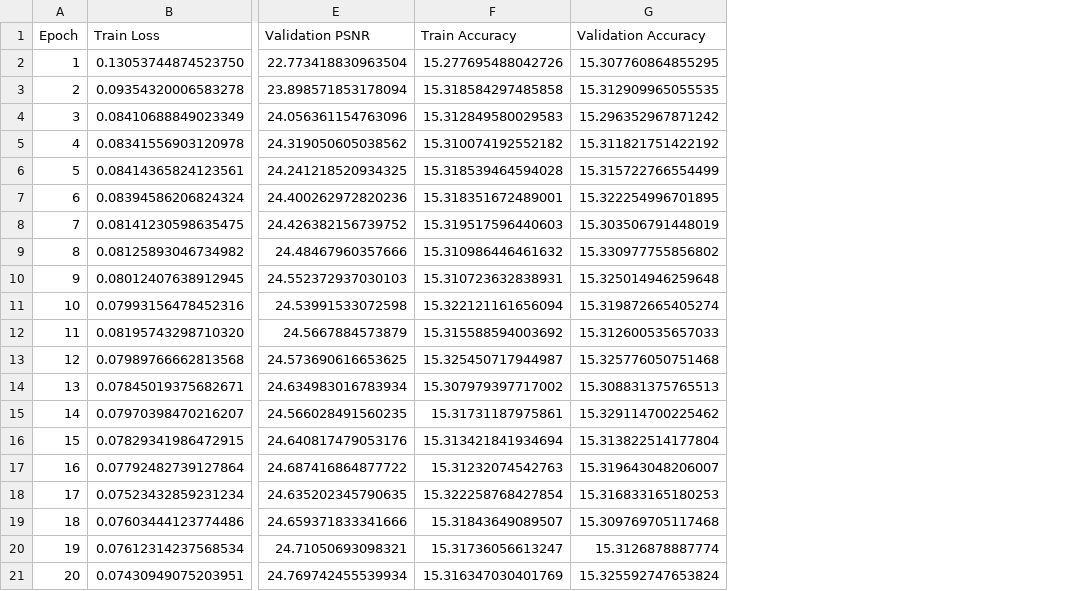
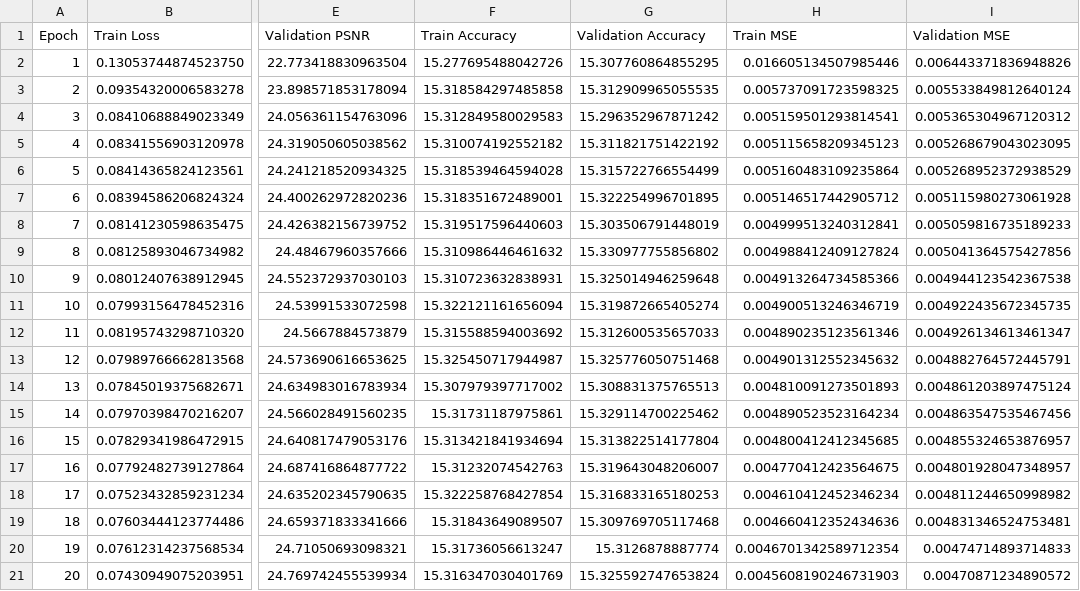
Before and after one commit to ragibglv/Image-Inpainting-YZV-302E, a CSV file: training_metrics.csv, drawn as a sheet; only a part is shown, gaps mark what is left out; the diff names each change by its address in the sheet, - before the commit and + after, or states it on an @@ line.

Commit message:
adding MSE as metric, Model make predicts on collected images, Plot metric graphs

```diff
--- a/training_metrics.csv
+++ b/training_metrics.csv
+column H (Train MSE), rows 2-21: 0.016605134507985446 | 0.005737091723598325 | 0.005159501293814541 | 0.005115658209345123 | 0.005160483109235864 | 0.005146517442905712 | 0.004999513240312841 | 0.004988412409127824 | 0.004913264734585366 | 0.004900513246346719 | 0.004890235123561346 | 0.004901312552345632 | 0.004810091273501893 | 0.004890523523164234 | 0.004800412412345685 | 0.004770412423564675 | 0.004610412452346234 | 0.004660412352434636 | 0.0046701342589712354 | 0.0045608190246731903
+column I (Validation MSE), rows 2-21: 0.006443371836948826 | 0.005533849812640124 | 0.005365304967120312 | 0.005268679043023095 | 0.005268952372938529 | 0.005115980273061928 | 0.005059816735189233 | 0.005041364575427856 | 0.004944123542367538 | 0.004922435672345735 | 0.004926134613461347 | 0.004882764572445791 | 0.004861203897475124 | 0.004863547535467456 | 0.004855324653876957 | 0.004801928047348957 | 0.004811244650998982 | 0.004831346524753481 | 0.00474714893714833 | 0.00470871234890572
```
Also changed, not shown: 2 other files.
